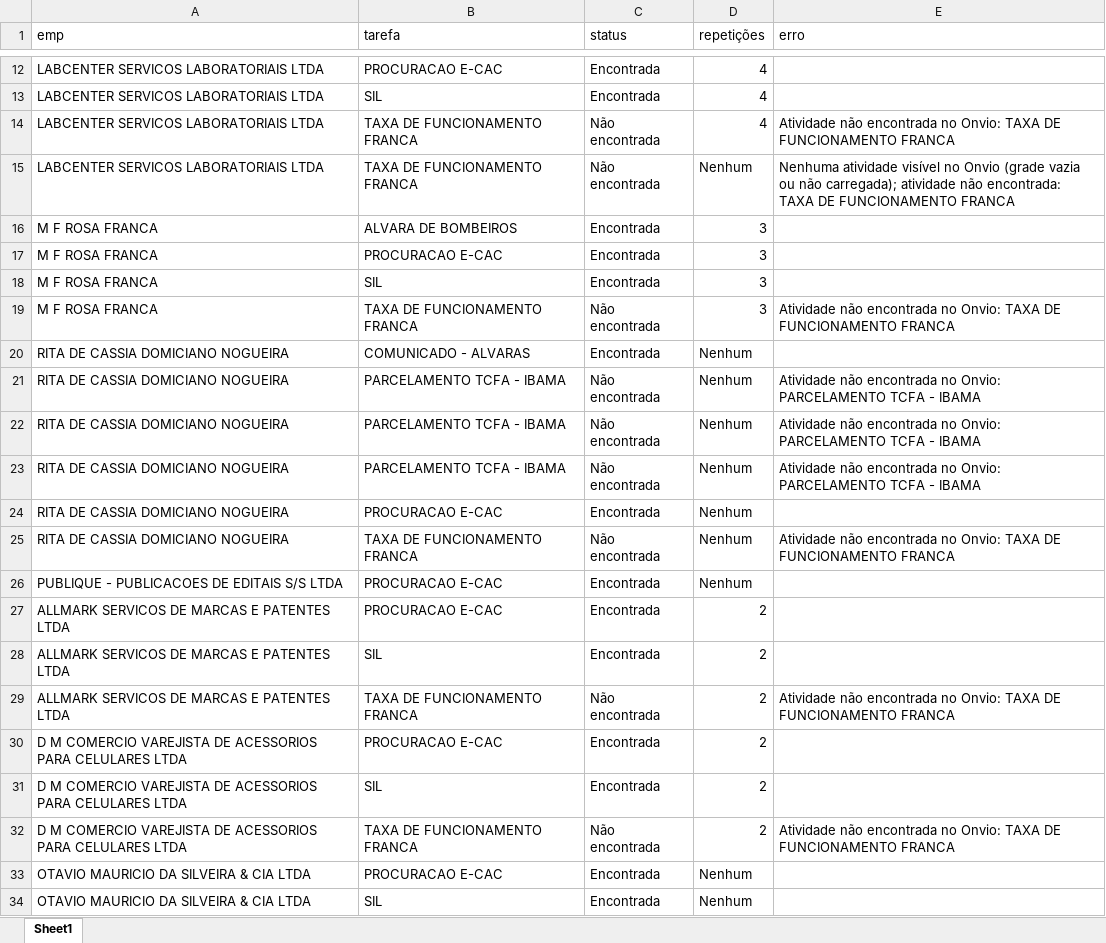
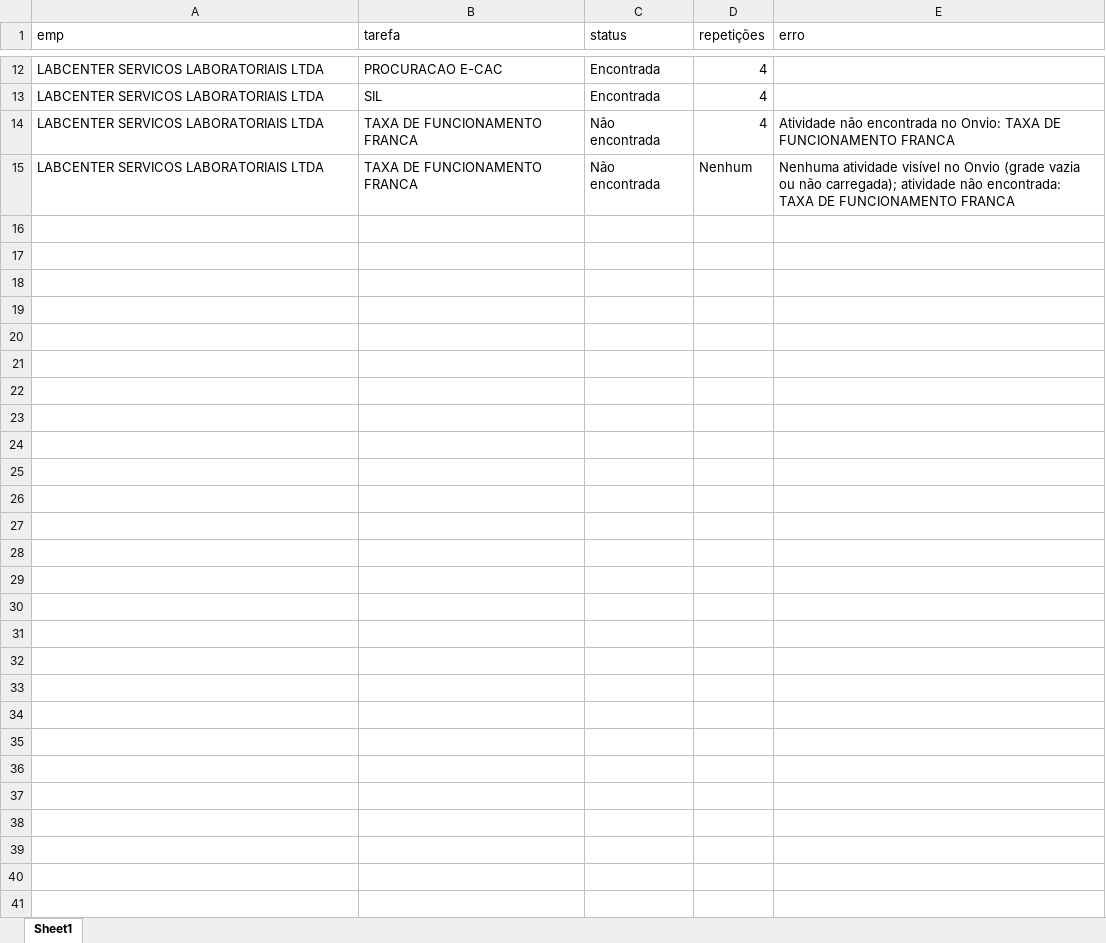
Before and after one commit to PedroPadua/corrtor_cert_onvio, an Excel workbook: relatório.xlsx, sheet Sheet1, drawn as a sheet; only a part is shown, gaps mark what is left out; values as stored, in another font and other column widths than the file's, no borders; the diff covers the shown part only; the diff names each change by its address in the sheet, - before the commit and + after, or states it on an @@ line.

Commit message:
Correções para rodada de testes

```diff
--- a/relatório.xlsx (sheet Sheet1)
+++ b/relatório.xlsx (sheet Sheet1)
-row 16: M F ROSA FRANCA | ALVARA DE BOMBEIROS | Encontrada | 3
-row 17: M F ROSA FRANCA | PROCURACAO E-CAC | Encontrada | 3
-row 18: M F ROSA FRANCA | SIL | Encontrada | 3
-row 19: M F ROSA FRANCA | TAXA DE FUNCIONAMENTO FRANCA | Não encontrada | 3 | Atividade não encontrada no Onvio: TAXA DE FUNCIONAMENTO FRANCA
-row 20: RITA DE CASSIA DOMICIANO NOGUEIRA | COMUNICADO - ALVARAS | Encontrada | Nenhum
-row 21: RITA DE CASSIA DOMICIANO NOGUEIRA | PARCELAMENTO TCFA - IBAMA | Não encontrada | Nenhum | Atividade não encontrada no Onvio: PARCELAMENTO TCFA - IBAMA
-row 22: RITA DE CASSIA DOMICIANO NOGUEIRA | PARCELAMENTO TCFA - IBAMA | Não encontrada | Nenhum | Atividade não encontrada no Onvio: PARCELAMENTO TCFA - IBAMA
-row 23: RITA DE CASSIA DOMICIANO NOGUEIRA | PARCELAMENTO TCFA - IBAMA | Não encontrada | Nenhum | Atividade não encontrada no Onvio: PARCELAMENTO TCFA - IBAMA
-row 24: RITA DE CASSIA DOMICIANO NOGUEIRA | PROCURACAO E-CAC | Encontrada | Nenhum
-row 25: RITA DE CASSIA DOMICIANO NOGUEIRA | TAXA DE FUNCIONAMENTO FRANCA | Não encontrada | Nenhum | Atividade não encontrada no Onvio: TAXA DE FUNCIONAMENTO FRANCA
-row 26: PUBLIQUE - PUBLICACOES DE EDITAIS S/S LTDA | PROCURACAO E-CAC | Encontrada | Nenhum
-row 27: ALLMARK SERVICOS DE MARCAS E PATENTES LTDA | PROCURACAO E-CAC | Encontrada | 2
-row 28: ALLMARK SERVICOS DE MARCAS E PATENTES LTDA | SIL | Encontrada | 2
-row 29: ALLMARK SERVICOS DE MARCAS E PATENTES LTDA | TAXA DE FUNCIONAMENTO FRANCA | Não encontrada | 2 | Atividade não encontrada no Onvio: TAXA DE FUNCIONAMENTO FRANCA
-row 30: D M COMERCIO VAREJISTA DE ACESSORIOS PARA CELULARES LTDA | PROCURACAO E-CAC | Encontrada | 2
-row 31: D M COMERCIO VAREJISTA DE ACESSORIOS PARA CELULARES LTDA | SIL | Encontrada | 2
-row 32: D M COMERCIO VAREJISTA DE ACESSORIOS PARA CELULARES LTDA | TAXA DE FUNCIONAMENTO FRANCA | Não encontrada | 2 | Atividade não encontrada no Onvio: TAXA DE FUNCIONAMENTO FRANCA
-row 33: OTAVIO MAURICIO DA SILVEIRA & CIA LTDA | PROCURACAO E-CAC | Encontrada | Nenhum
-row 34: OTAVIO MAURICIO DA SILVEIRA & CIA LTDA | SIL | Encontrada | Nenhum
```
Also changed, not shown: 399 removed rows elsewhere in this sheet, 6 other files.
